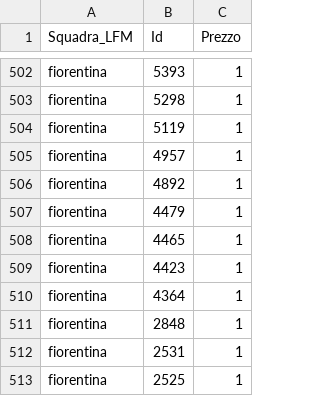
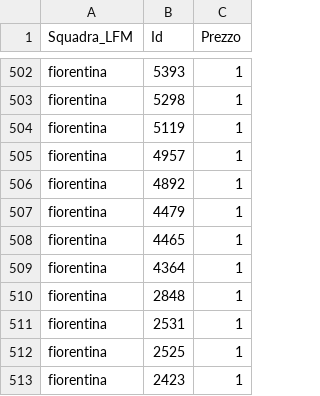
Before and after one commit to boo99ooq/LFM, a CSV file: fantamanager-2021-rosters.csv, drawn as a sheet; only a part is shown, gaps mark what is left out; the shorter side is filled out with more unchanged rows; the diff names each change by its address in the sheet, - before the commit and + after, or states it on an @@ line.

Commit message:
Rimosso Hernani

```diff
--- a/fantamanager-2021-rosters.csv
+++ b/fantamanager-2021-rosters.csv
-row 509: fiorentina | 4423 | 1
```
